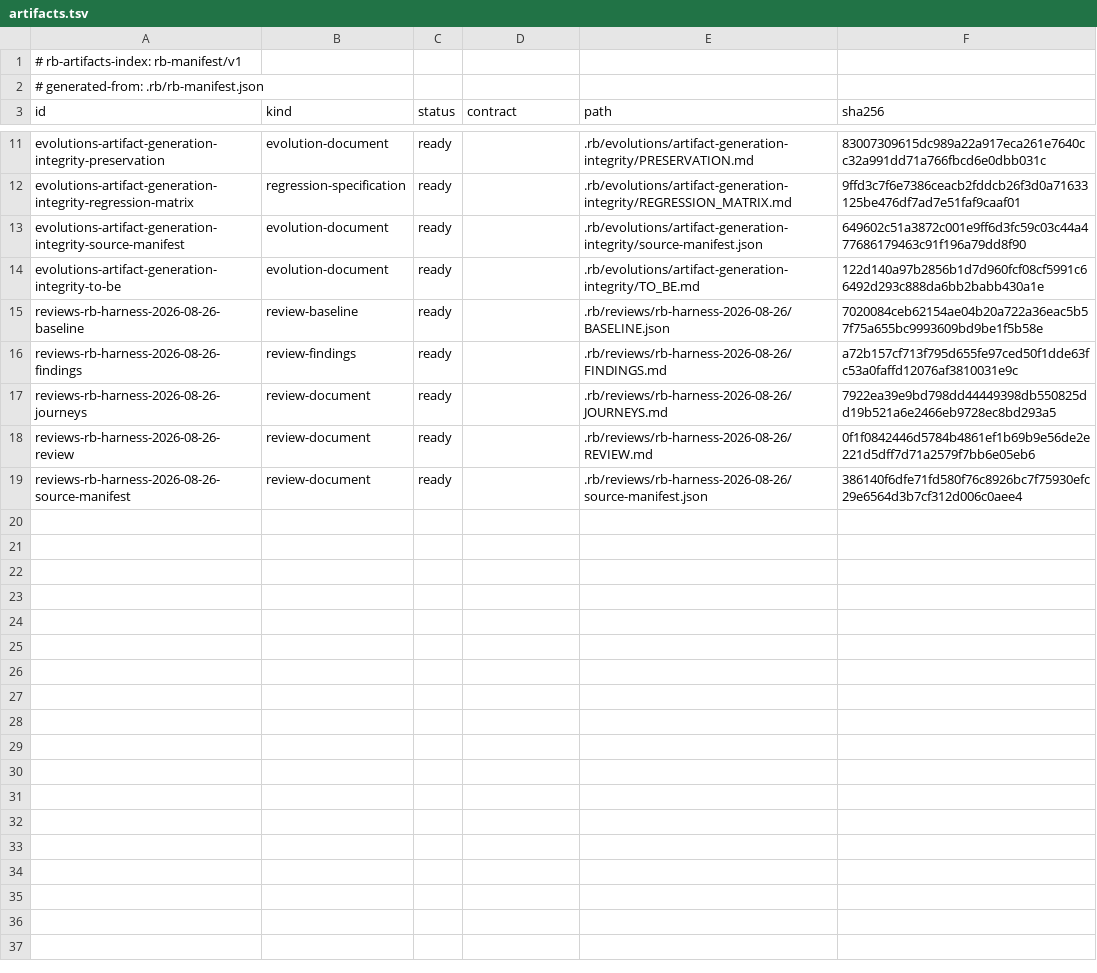
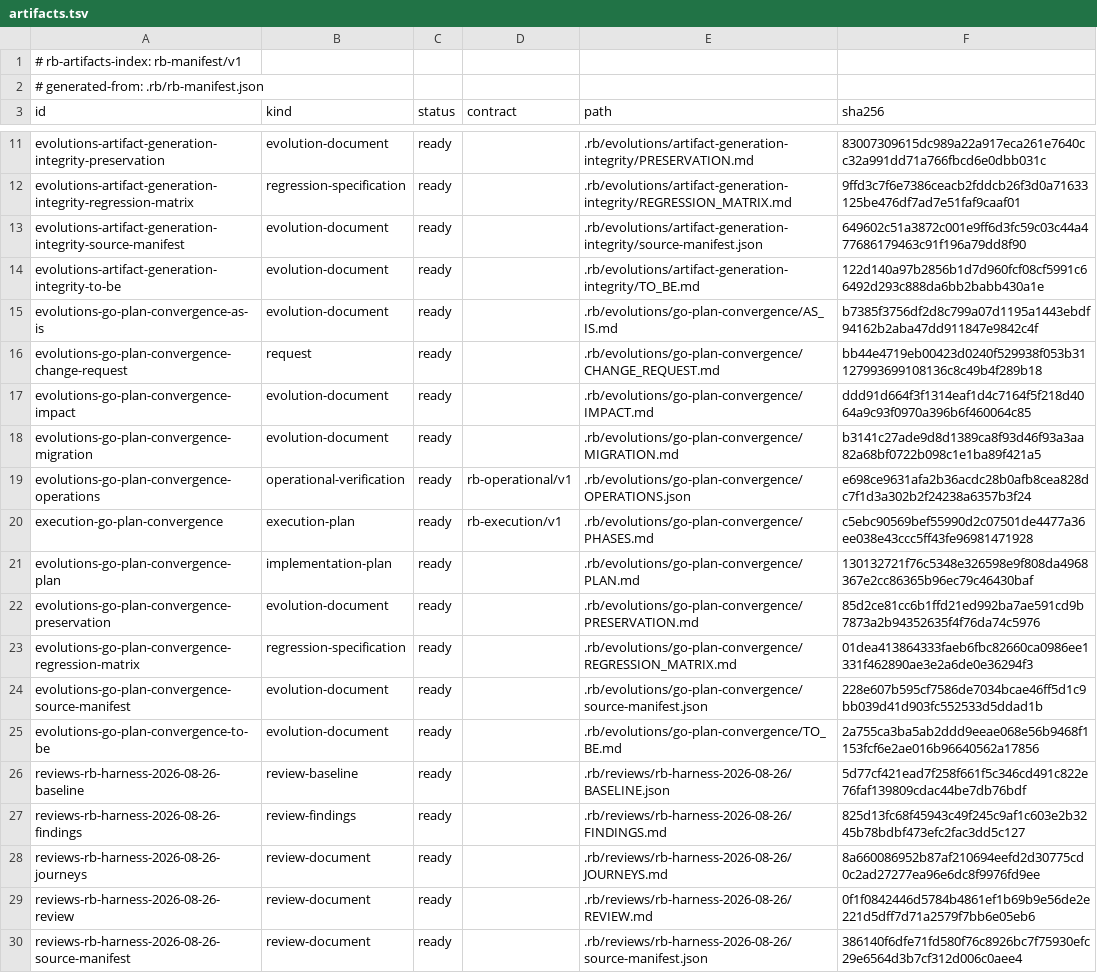
Before and after one commit to RBTecNet/rb-harness, a TSV file: .rb/artifacts.tsv, drawn as a sheet; only a part is shown, gaps mark what is left out.

Commit message:
fix(harness): enforce convergent plans and record incidents

```diff
--- a/.rb/artifacts.tsv
+++ b/.rb/artifacts.tsv
@@ -14,5 +14,16 @@ evolutions-artifact-generation-integrity-source-manifest	evolution-document	read
 evolutions-artifact-generation-integrity-to-be	evolution-document	ready		.rb/evolutions/artifact-generation-integrity/TO_BE.md	122d140a97b2856b1d7d960fcf08cf5991c66492d293c888da6bb2babb430a1e
-reviews-rb-harness-2026-08-26-baseline	review-baseline	ready		.rb/reviews/rb-harness-2026-08-26/BASELINE.json	7020084ceb62154ae04b20a722a36eac5b57f75a655bc9993609bd9be1f5b58e
-reviews-rb-harness-2026-08-26-findings	review-findings	ready		.rb/reviews/rb-harness-2026-08-26/FINDINGS.md	a72b157cf713f795d655fe97ced50f1dde63fc53a0faffd12076af3810031e9c
-reviews-rb-harness-2026-08-26-journeys	review-document	ready		.rb/reviews/rb-harness-2026-08-26/JOURNEYS.md	7922ea39e9bd798dd44449398db550825dd19b521a6e2466eb9728ec8bd293a5
+evolutions-go-plan-convergence-as-is	evolution-document	ready		.rb/evolutions/go-plan-convergence/AS_IS.md	b7385f3756df2d8c799a07d1195a1443ebdf94162b2aba47dd911847e9842c4f
+evolutions-go-plan-convergence-change-request	request	ready		.rb/evolutions/go-plan-convergence/CHANGE_REQUEST.md	bb44e4719eb00423d0240f529938f053b31127993699108136c8c49b4f289b18
+evolutions-go-plan-convergence-impact	evolution-document	ready		.rb/evolutions/go-plan-convergence/IMPACT.md	ddd91d664f3f1314eaf1d4c7164f5f218d4064a9c93f0970a396b6f460064c85
+evolutions-go-plan-convergence-migration	evolution-document	ready		.rb/evolutions/go-plan-convergence/MIGRATION.md	b3141c27ade9d8d1389ca8f93d46f93a3aa82a68bf0722b098c1e1ba89f421a5
+evolutions-go-plan-convergence-operations	operational-verification	ready	rb-operational/v1	.rb/evolutions/go-plan-convergence/OPERATIONS.json	e698ce9631afa2b36acdc28b0afb8cea828dc7f1d3a302b2f24238a6357b3f24
+execution-go-plan-convergence	execution-plan	ready	rb-execution/v1	.rb/evolutions/go-plan-convergence/PHASES.md	c5ebc90569bef55990d2c07501de4477a36ee038e43ccc5ff43fe96981471928
+evolutions-go-plan-convergence-plan	implementation-plan	ready		.rb/evolutions/go-plan-convergence/PLAN.md	130132721f76c5348e326598e9f808da4968367e2cc86365b96ec79c46430baf
+evolutions-go-plan-convergence-preservation	evolution-document	ready		.rb/evolutions/go-plan-convergence/PRESERVATION.md	85d2ce81cc6b1ffd21ed992ba7ae591cd9b7873a2b94352635f4f76da74c5976
+evolutions-go-plan-convergence-regression-matrix	regression-specification	ready		.rb/evolutions/go-plan-convergence/REGRESSION_MATRIX.md	01dea413864333faeb6fbc82660ca0986ee1331f462890ae3e2a6de0e36294f3
+evolutions-go-plan-convergence-source-manifest	evolution-document	ready		.rb/evolutions/go-plan-convergence/source-manifest.json	228e607b595cf7586de7034bcae46ff5d1c9bb039d41d903fc552533d5ddad1b
+evolutions-go-plan-convergence-to-be	evolution-document	ready		.rb/evolutions/go-plan-convergence/TO_BE.md	2a755ca3ba5ab2ddd9eeae068e56b9468f1153fcf6e2ae016b96640562a17856
+reviews-rb-harness-2026-08-26-baseline	review-baseline	ready		.rb/reviews/rb-harness-2026-08-26/BASELINE.json	5d77cf421ead7f258f661f5c346cd491c822e76faf139809cdac44be7db76bdf
+reviews-rb-harness-2026-08-26-findings	review-findings	ready		.rb/reviews/rb-harness-2026-08-26/FINDINGS.md	825d13fc68f45943c49f245c9af1c603e2b3245b78bdbf473efc2fac3dd5c127
+reviews-rb-harness-2026-08-26-journeys	review-document	ready		.rb/reviews/rb-harness-2026-08-26/JOURNEYS.md	8a660086952b87af210694eefd2d30775cd0c2ad27277ea96e6dc8f9976fd9ee
 reviews-rb-harness-2026-08-26-review	review-document	ready		.rb/reviews/rb-harness-2026-08-26/REVIEW.md	0f1f0842446d5784b4861ef1b69b9e56de2e221d5dff7d71a2579f7bb6e05eb6
```
Also changed, not shown: 31 other files.
